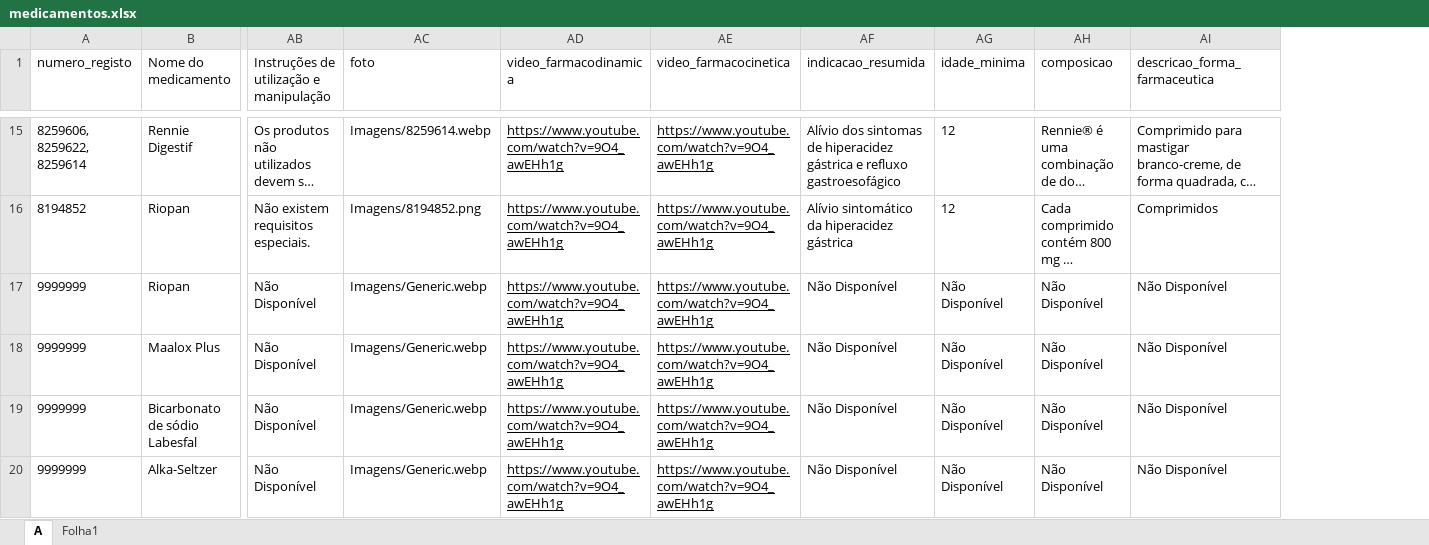
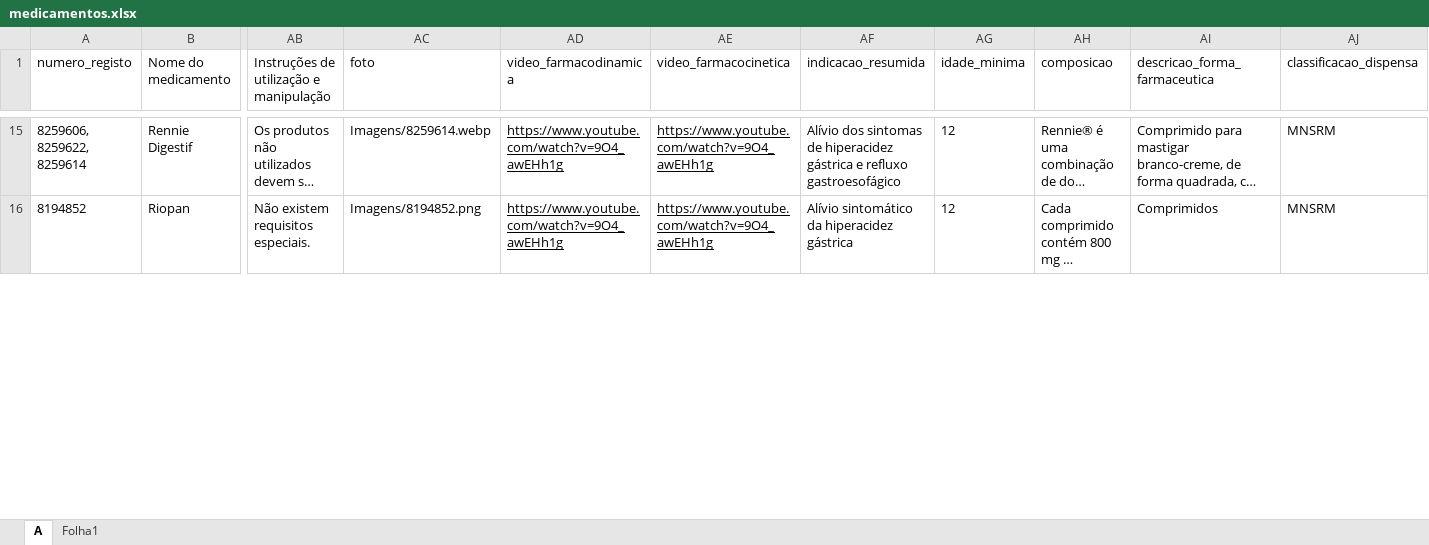
Before and after one commit to andrebastos11-bit/Site-Farmacologia, an Excel workbook: medicamentos.xlsx, sheet A, drawn as a sheet; only a part is shown, gaps mark what is left out; long unchanged cells end in …; values as stored, in another font and other column widths than the file's, no borders; removed rows and columns are numbered as before the commit, all else as after; rows hold the shown columns only; the diff covers the shown part only; the diff names each change by its address in the sheet, - before the commit and + after, or states it on an @@ line.

```diff
--- a/medicamentos.xlsx (sheet A)
+++ b/medicamentos.xlsx (sheet A)
+column AJ (classificacao_dispensa), rows 15-16: MNSRM | MNSRM
-row 17: 9999999 | Riopan | Não Disponível | Imagens/Generic.webp | https://www.youtube.com/watch?v=9O4_awEHh1g | https://www.youtube.com/watch?v=9O4_awEHh1g | Não Disponível | Não Disponível | Não Disponível | Não Disponível
-row 18: 9999999 | Maalox Plus | Não Disponível | Imagens/Generic.webp | https://www.youtube.com/watch?v=9O4_awEHh1g | https://www.youtube.com/watch?v=9O4_awEHh1g | Não Disponível | Não Disponível | Não Disponível | Não Disponível
-row 19: 9999999 | Bicarbonato de sódio Labesfal | Não Disponível | Imagens/Generic.webp | https://www.youtube.com/watch?v=9O4_awEHh1g | https://www.youtube.com/watch?v=9O4_awEHh1g | Não Disponível | Não Disponível | Não Disponível | Não Disponível
-row 20: 9999999 | Alka-Seltzer | Não Disponível | Imagens/Generic.webp | https://www.youtube.com/watch?v=9O4_awEHh1g | https://www.youtube.com/watch?v=9O4_awEHh1g | Não Disponível | Não Disponível | Não Disponível | Não Disponível
```
Also changed, not shown: 3 added rows elsewhere in this sheet, 1 other file.
